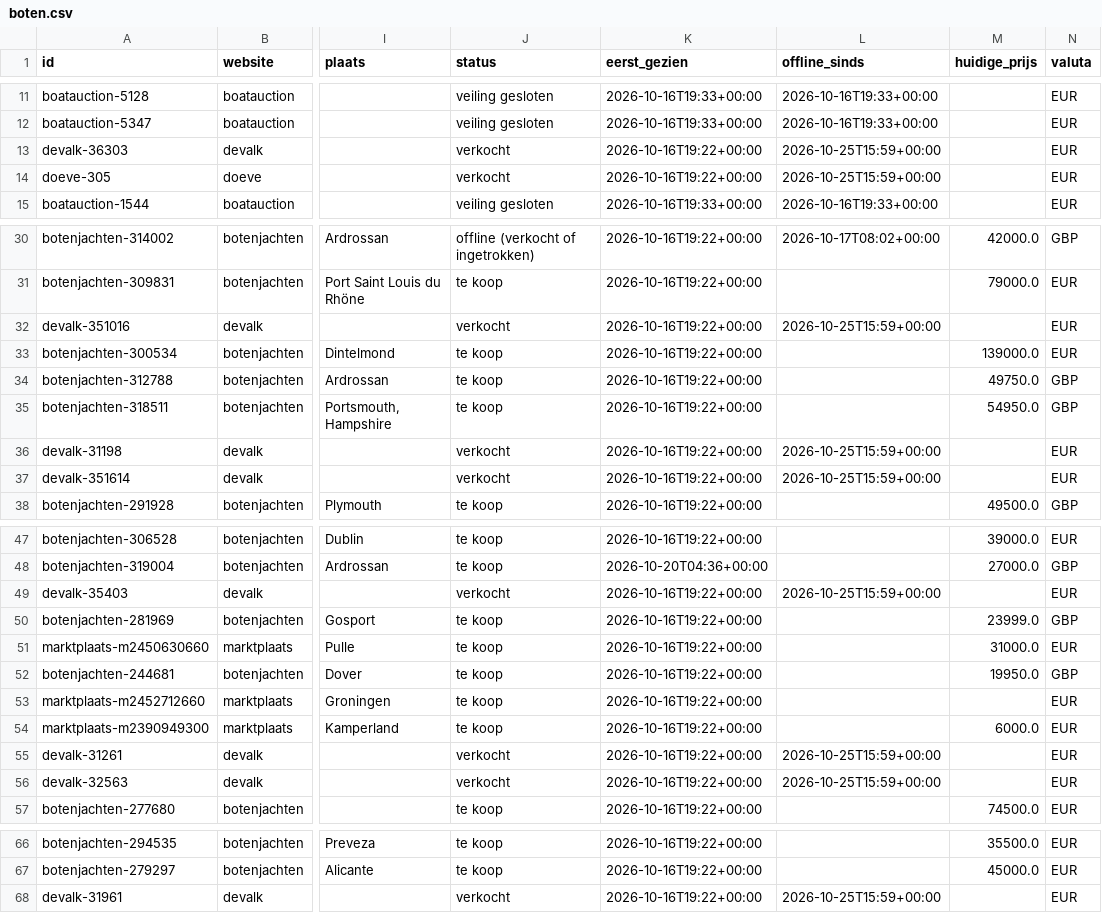
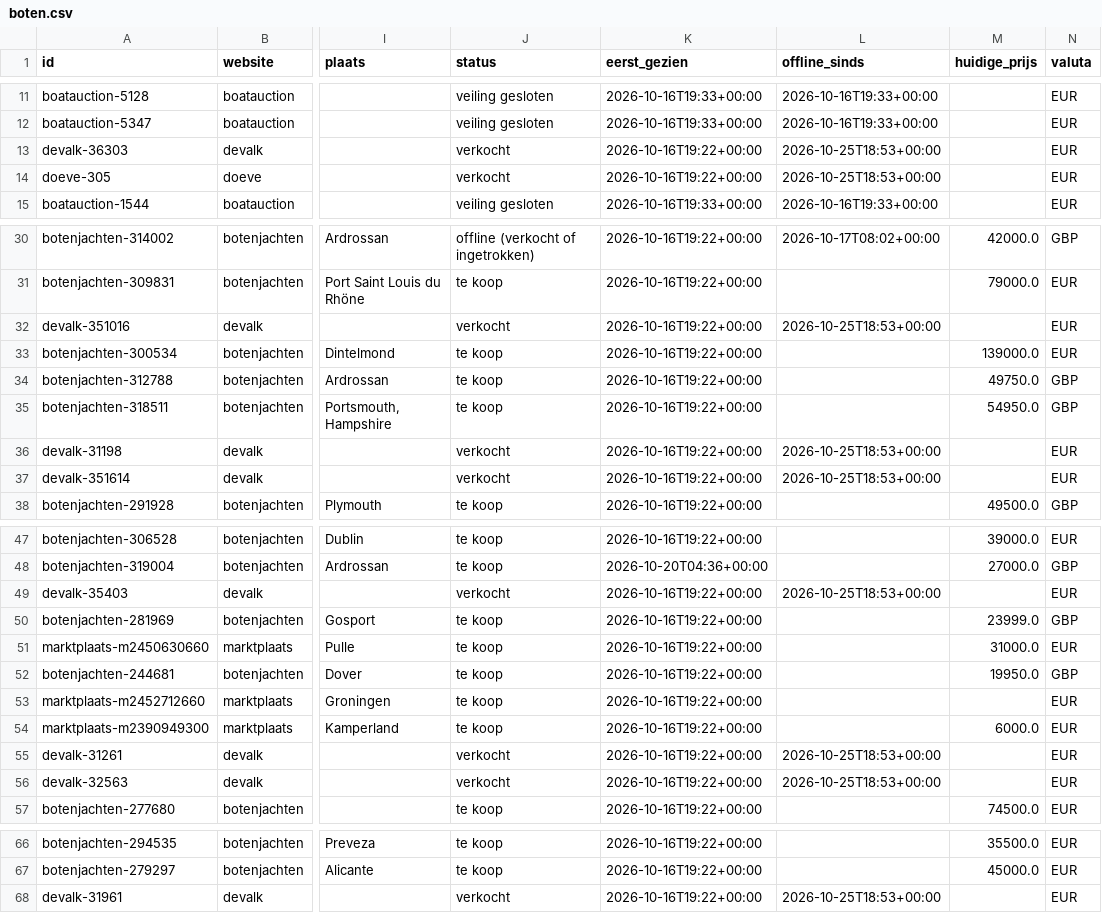
Before and after one commit to brennyc86/westerlyzoeker, a CSV file: docs/data/boten.csv, drawn as a sheet; only a part is shown, gaps mark what is left out; the diff names each change by its address in the sheet, - before the commit and + after, or states it on an @@ line.

Commit message:
Data bijgewerkt

```diff
--- a/docs/data/boten.csv
+++ b/docs/data/boten.csv
-L13:L14 (offline_sinds): 2026-10-25T15:59+00:00
+L13:L14 (offline_sinds): 2026-10-25T18:53+00:00
-L32 (offline_sinds): 2026-10-25T15:59+00:00
+L32 (offline_sinds): 2026-10-25T18:53+00:00
-L36:L37 (offline_sinds): 2026-10-25T15:59+00:00
+L36:L37 (offline_sinds): 2026-10-25T18:53+00:00
-L49 (offline_sinds): 2026-10-25T15:59+00:00
+L49 (offline_sinds): 2026-10-25T18:53+00:00
-L55:L56 (offline_sinds): 2026-10-25T15:59+00:00
+L55:L56 (offline_sinds): 2026-10-25T18:53+00:00
-L68 (offline_sinds): 2026-10-25T15:59+00:00
+L68 (offline_sinds): 2026-10-25T18:53+00:00
```
Also changed, not shown: 1 other file.
